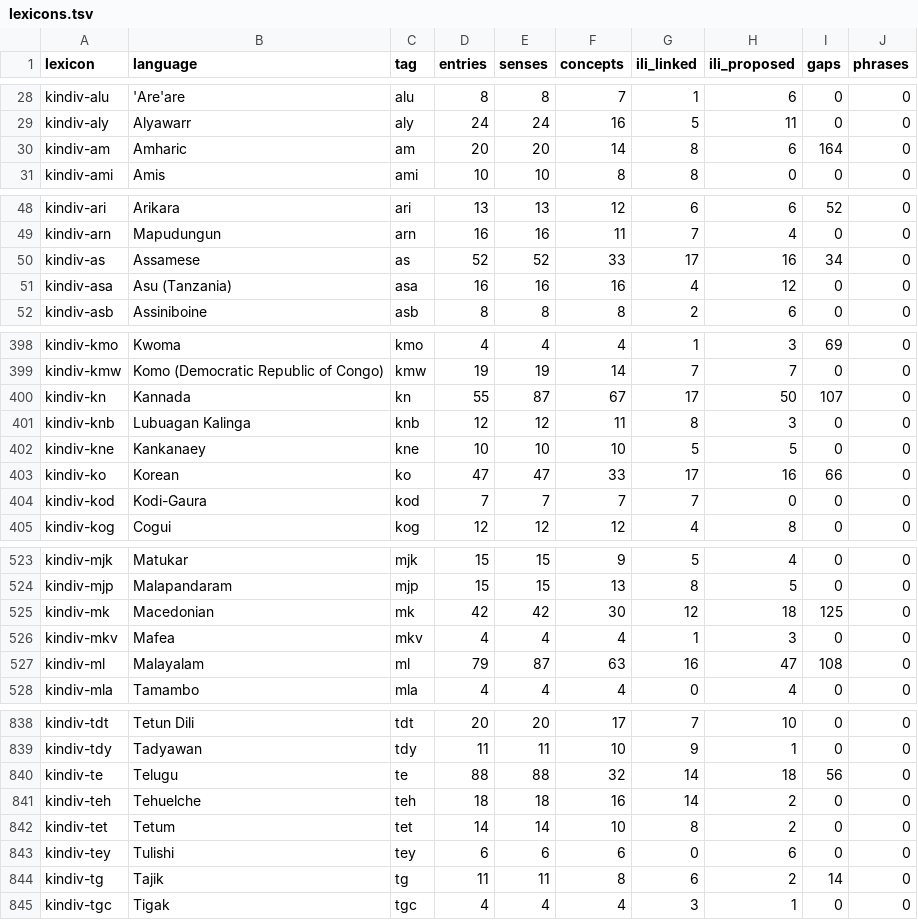
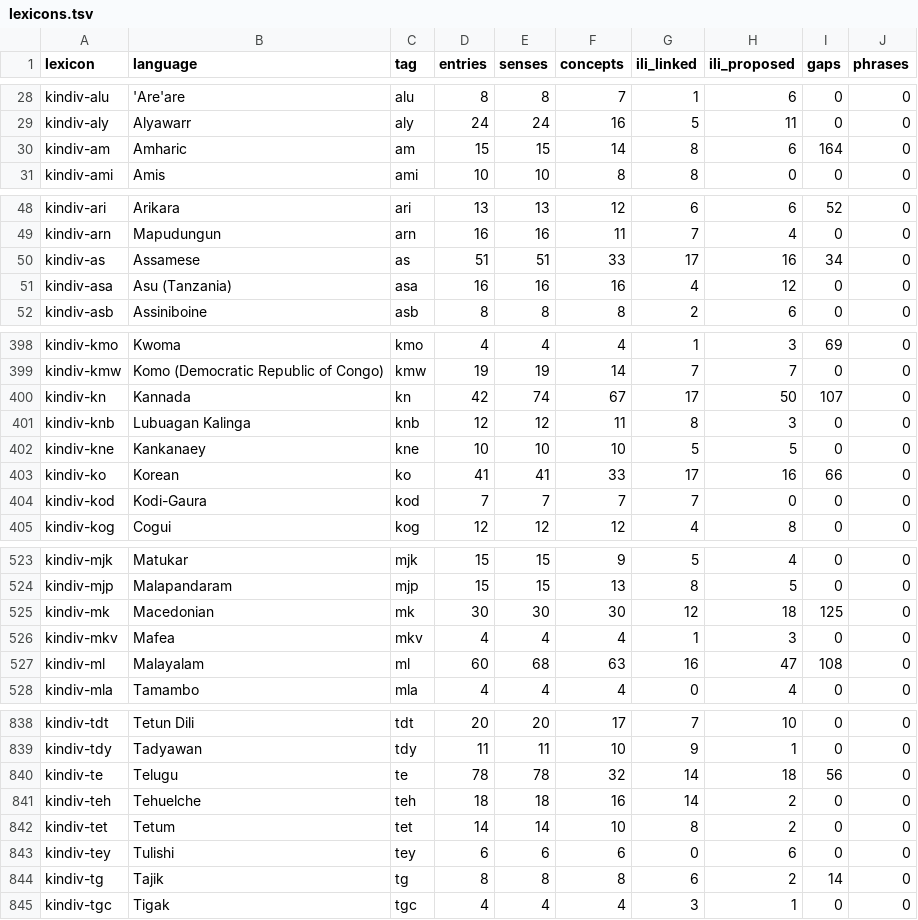
Before and after one commit to fcbond/KinDiv, a TSV file: wn/lexicons.tsv, drawn as a sheet; only a part is shown, gaps mark what is left out; the diff covers the shown part only.

```diff
--- a/wn/lexicons.tsv
+++ b/wn/lexicons.tsv
@@ -29,3 +29,3 @@ kindiv-alu	'Are'are	alu	8	8	7	1	6	0	0
 kindiv-aly	Alyawarr	aly	24	24	16	5	11	0	0
-kindiv-am	Amharic	am	20	20	14	8	6	164	0
+kindiv-am	Amharic	am	15	15	14	8	6	164	0
 kindiv-ami	Amis	ami	10	10	8	8	0	0	0
@@ -49,3 +49,3 @@ kindiv-ari	Arikara	ari	13	13	12	6	6	52	0
 kindiv-arn	Mapudungun	arn	16	16	11	7	4	0	0
-kindiv-as	Assamese	as	52	52	33	17	16	34	0
+kindiv-as	Assamese	as	51	51	33	17	16	34	0
 kindiv-asa	Asu (Tanzania)	asa	16	16	16	4	12	0	0
@@ -399,6 +399,6 @@ kindiv-kmo	Kwoma	kmo	4	4	4	1	3	69	0
 kindiv-kmw	Komo (Democratic Republic of Congo)	kmw	19	19	14	7	7	0	0
-kindiv-kn	Kannada	kn	55	87	67	17	50	107	0
+kindiv-kn	Kannada	kn	42	74	67	17	50	107	0
 kindiv-knb	Lubuagan Kalinga	knb	12	12	11	8	3	0	0
 kindiv-kne	Kankanaey	kne	10	10	10	5	5	0	0
-kindiv-ko	Korean	ko	47	47	33	17	16	66	0
+kindiv-ko	Korean	ko	41	41	33	17	16	66	0
 kindiv-kod	Kodi-Gaura	kod	7	7	7	7	0	0	0
@@ -524,5 +524,5 @@ kindiv-mjk	Matukar	mjk	15	15	9	5	4	0	0
 kindiv-mjp	Malapandaram	mjp	15	15	13	8	5	0	0
-kindiv-mk	Macedonian	mk	42	42	30	12	18	125	0
+kindiv-mk	Macedonian	mk	30	30	30	12	18	125	0
 kindiv-mkv	Mafea	mkv	4	4	4	1	3	0	0
-kindiv-ml	Malayalam	ml	79	87	63	16	47	108	0
+kindiv-ml	Malayalam	ml	60	68	63	16	47	108	0
 kindiv-mla	Tamambo	mla	4	4	4	0	4	0	0
@@ -839,3 +839,3 @@ kindiv-tdt	Tetun Dili	tdt	20	20	17	7	10	0	0
 kindiv-tdy	Tadyawan	tdy	11	11	10	9	1	0	0
-kindiv-te	Telugu	te	88	88	32	14	18	56	0
+kindiv-te	Telugu	te	78	78	32	14	18	56	0
 kindiv-teh	Tehuelche	teh	18	18	16	14	2	0	0
@@ -843,3 +843,3 @@ kindiv-tet	Tetum	tet	14	14	10	8	2	0	0
 kindiv-tey	Tulishi	tey	6	6	6	0	6	0	0
-kindiv-tg	Tajik	tg	11	11	8	6	2	14	0
+kindiv-tg	Tajik	tg	8	8	8	6	2	14	0
 kindiv-tgc	Tigak	tgc	4	4	4	3	1	0	0
```
Also changed, not shown: 40 edited cells elsewhere in this file, wn/gap-conflicts.tsv, 6 other files.
